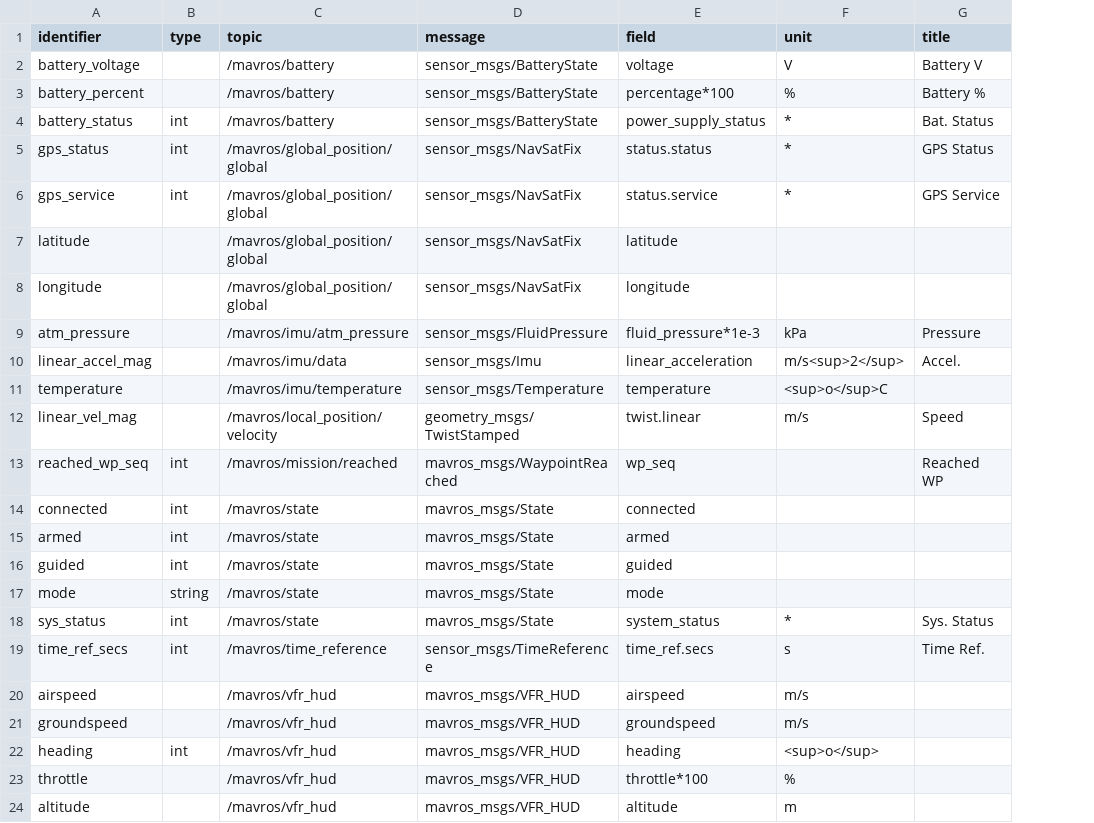
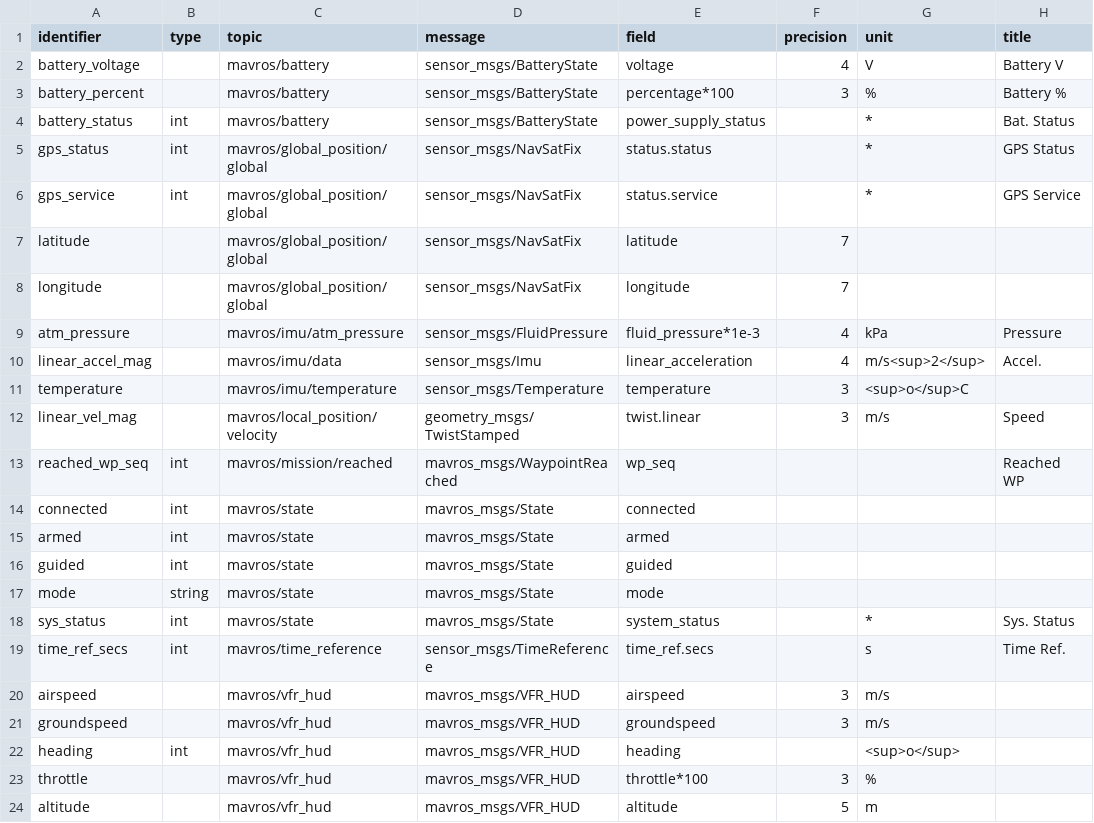
Before and after one commit to NighttimeDriver50000/ros-vagrant-xfce4, a CSV file: catkin_ws/src/jetyak_multi_gcs_py/scripts/gcs_status_config.csv, drawn as a sheet; only a part is shown; the diff names each change by its address in the sheet, - before the commit and + after, or states it on an @@ line.

```diff
--- a/catkin_ws/src/jetyak_multi_gcs_py/scripts/gcs_status_config.csv
+++ b/catkin_ws/src/jetyak_multi_gcs_py/scripts/gcs_status_config.csv
+column F (precision), rows 2-24: 4 | 3 |  |  |  | 7 | 7 | 4 | 4 | 3 | 3 |  |  |  |  |  |  |  | 3 | 3 |  | 3 | 5
-C2:C4 (topic): /mavros/battery
+C2:C4 (topic): mavros/battery
-C5:C8 (topic): /mavros/global_position/global
+C5:C8 (topic): mavros/global_position/global
-C9 (topic): /mavros/imu/atm_pressure
+C9 (topic): mavros/imu/atm_pressure
-C10 (topic): /mavros/imu/data
+C10 (topic): mavros/imu/data
-C11 (topic): /mavros/imu/temperature
+C11 (topic): mavros/imu/temperature
-C12 (topic): /mavros/local_position/velocity
+C12 (topic): mavros/local_position/velocity
-C13 (topic): /mavros/mission/reached
+C13 (topic): mavros/mission/reached
-C14:C18 (topic): /mavros/state
+C14:C18 (topic): mavros/state
-C19 (topic): /mavros/time_reference
+C19 (topic): mavros/time_reference
-C20:C24 (topic): /mavros/vfr_hud
+C20:C24 (topic): mavros/vfr_hud
```
Also changed, not shown: 4 other files.
